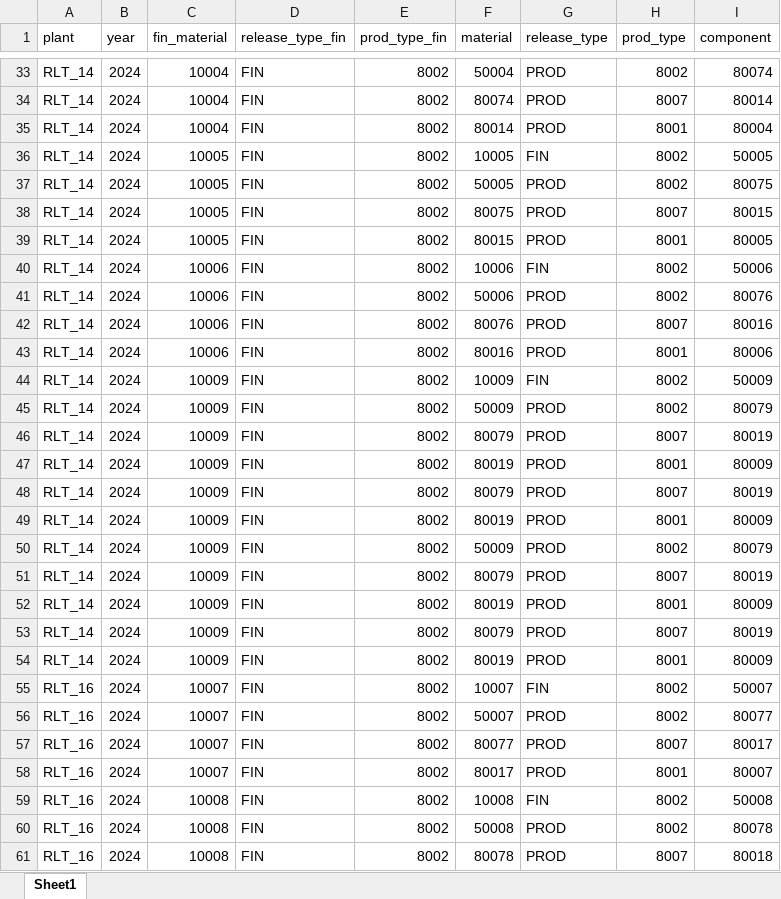
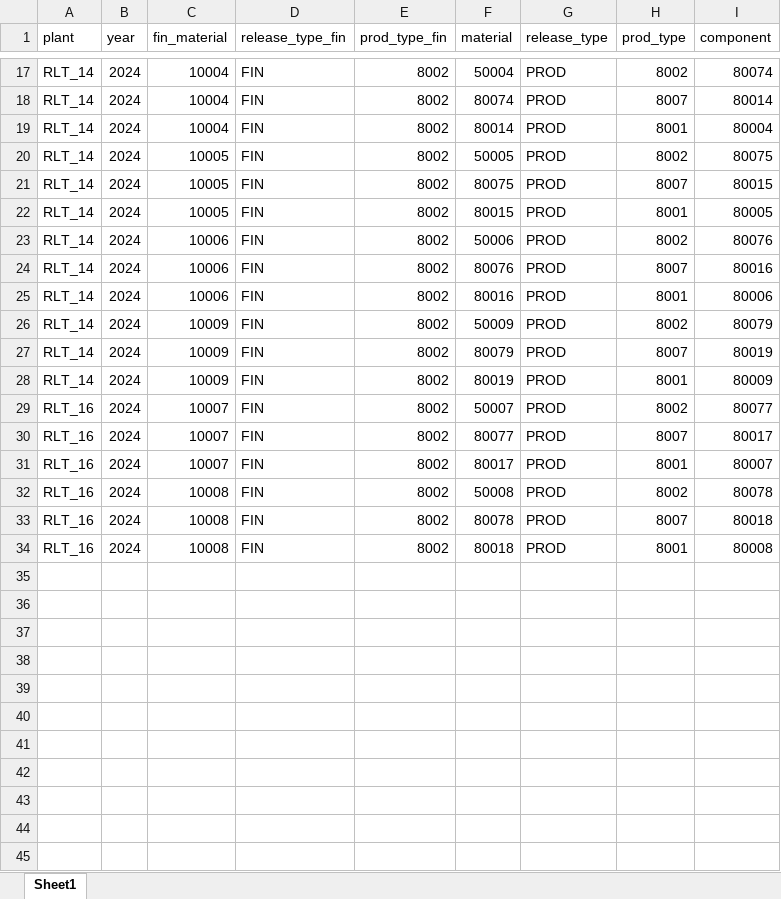
Before and after one commit to Eropik/trainee, an Excel workbook: task3/bom_output.xlsx, sheet Sheet1, drawn as a sheet; only a part is shown, gaps mark what is left out; the shorter side is filled out with more unchanged rows; values as stored, in another font and other column widths than the file's, no cell formats; the diff covers the shown part only; the diff names each change by its address in the sheet, - before the commit and + after, or states it on an @@ line.

```diff
--- a/task3/bom_output.xlsx (sheet Sheet1)
+++ b/task3/bom_output.xlsx (sheet Sheet1)
-row 36: RLT_14 | 2024 | 10005 | FIN | 8002 | 10005 | FIN | 8002 | 50005
-row 40: RLT_14 | 2024 | 10006 | FIN | 8002 | 10006 | FIN | 8002 | 50006
-row 44: RLT_14 | 2024 | 10009 | FIN | 8002 | 10009 | FIN | 8002 | 50009
-row 48: RLT_14 | 2024 | 10009 | FIN | 8002 | 80079 | PROD | 8007 | 80019
-row 49: RLT_14 | 2024 | 10009 | FIN | 8002 | 80019 | PROD | 8001 | 80009
-row 50: RLT_14 | 2024 | 10009 | FIN | 8002 | 50009 | PROD | 8002 | 80079
-row 51: RLT_14 | 2024 | 10009 | FIN | 8002 | 80079 | PROD | 8007 | 80019
-row 52: RLT_14 | 2024 | 10009 | FIN | 8002 | 80019 | PROD | 8001 | 80009
-row 53: RLT_14 | 2024 | 10009 | FIN | 8002 | 80079 | PROD | 8007 | 80019
-row 54: RLT_14 | 2024 | 10009 | FIN | 8002 | 80019 | PROD | 8001 | 80009
-row 55: RLT_16 | 2024 | 10007 | FIN | 8002 | 10007 | FIN | 8002 | 50007
-row 59: RLT_16 | 2024 | 10008 | FIN | 8002 | 10008 | FIN | 8002 | 50008
```
Also changed, not shown: 16 removed rows and 9 edited cells elsewhere in this sheet, cell formats, task3/bom_explosion_output.xlsx, 2 other files.
